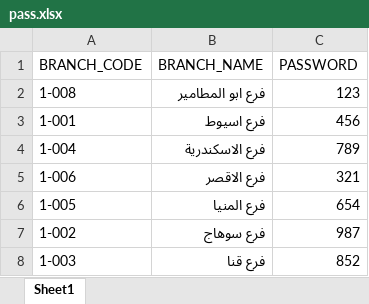
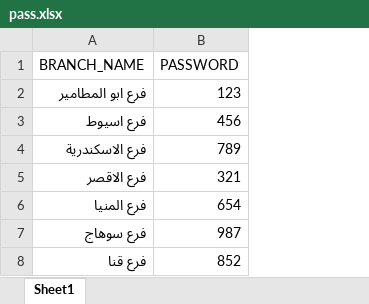
Before and after one commit to caritasegypt349/fawre, an Excel workbook: pass.xlsx, sheet Sheet1, drawn as a sheet; values as stored, in another font and other column widths than the file's, no borders; the diff names each change by its address in the sheet, - before the commit and + after, or states it on an @@ line.

Commit message:
Add files via upload

```diff
--- a/pass.xlsx (sheet Sheet1)
+++ b/pass.xlsx (sheet Sheet1)
-column A (BRANCH_CODE), rows 2-8: 1-008 | 1-001 | 1-004 | 1-006 | 1-005 | 1-002 | 1-003
```
